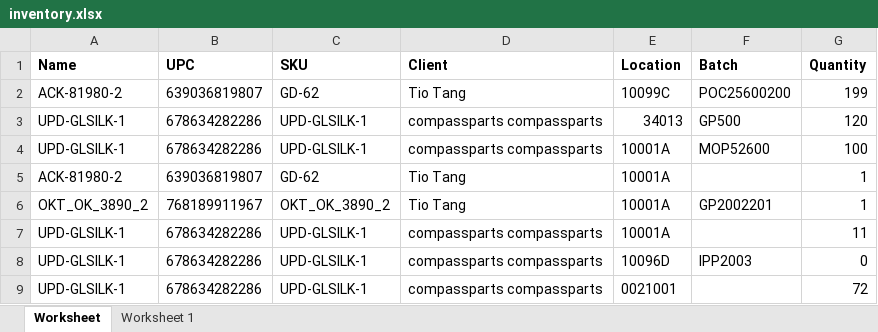
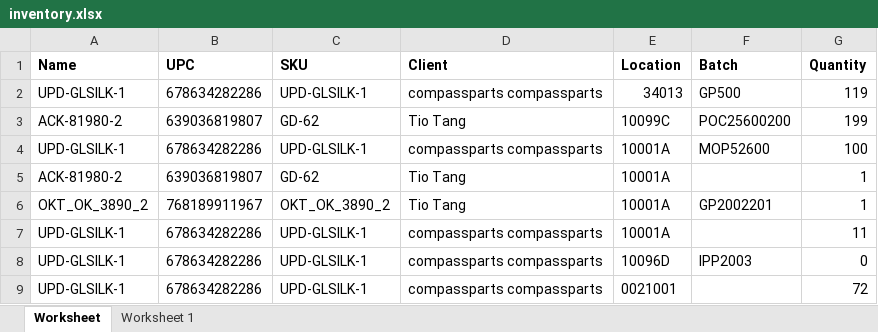
Before and after one commit to que2018/c3, an Excel workbook: admin/assets/file/export/inventory.xlsx, sheet Worksheet, drawn as a sheet; values as stored, in another font and other column widths than the file's, no borders; removed rows and columns are numbered as before the commit, all else as after; the diff names each change by its address in the sheet, - before the commit and + after, or states it on an @@ line.

```diff
--- a/admin/assets/file/export/inventory.xlsx (sheet Worksheet)
+++ b/admin/assets/file/export/inventory.xlsx (sheet Worksheet)
+row 2: UPD-GLSILK-1 | 678634282286 | UPD-GLSILK-1 | compassparts compassparts | 34013 | GP500 | 119
-row 3: UPD-GLSILK-1 | 678634282286 | UPD-GLSILK-1 | compassparts compassparts | 34013 | GP500 | 120
```
Also changed, not shown: admin/assets/file/export/checkin.xlsx, admin/assets/file/export/checkout.xlsx, 7 other files.
